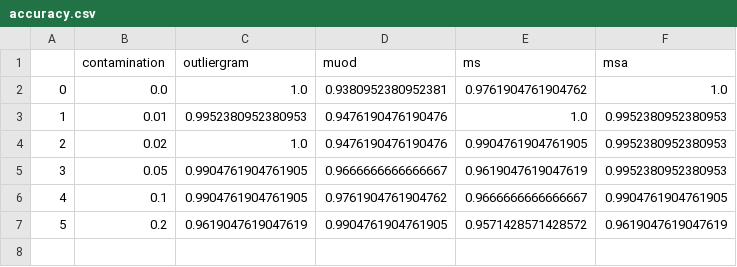
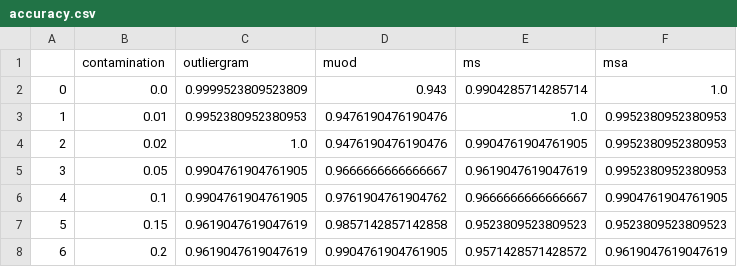
Before and after one commit to xrigueira/w-fda, a CSV file: results/accuracy.csv, drawn as a sheet; addresses are those after the commit; the diff names each change by its address in the sheet, - before the commit and + after, or states it on an @@ line.

```diff
--- a/results/accuracy.csv
+++ b/results/accuracy.csv
-C2 (outliergram): 1.0
+C2 (outliergram): 0.9999523809523809
-D2 (muod): 0.9380952380952381
+D2 (muod): 0.943
-E2 (ms): 0.9761904761904762
+E2 (ms): 0.9904285714285714
+row 7: 5 | 0.15 | 0.9619047619047619 | 0.9857142857142858 | 0.9523809523809523 | 0.9523809523809523
@@ column A renumbered from row 8 down @@
```
Also changed, not shown: results/error_rate.csv, results/f1.csv, 4 other files.
